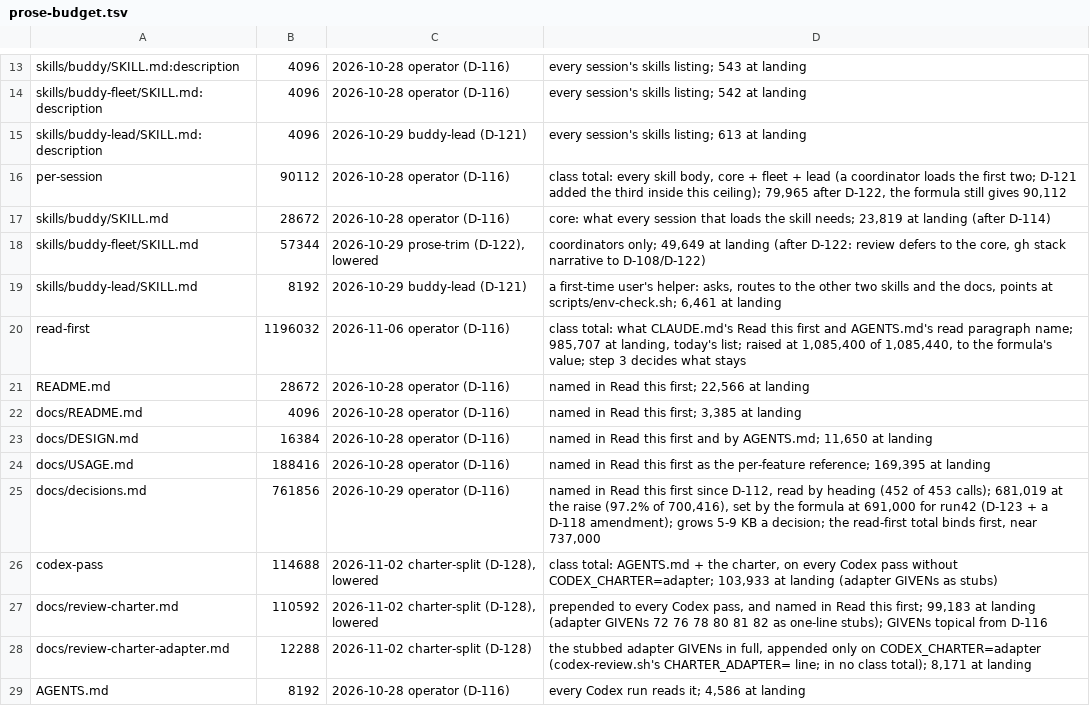
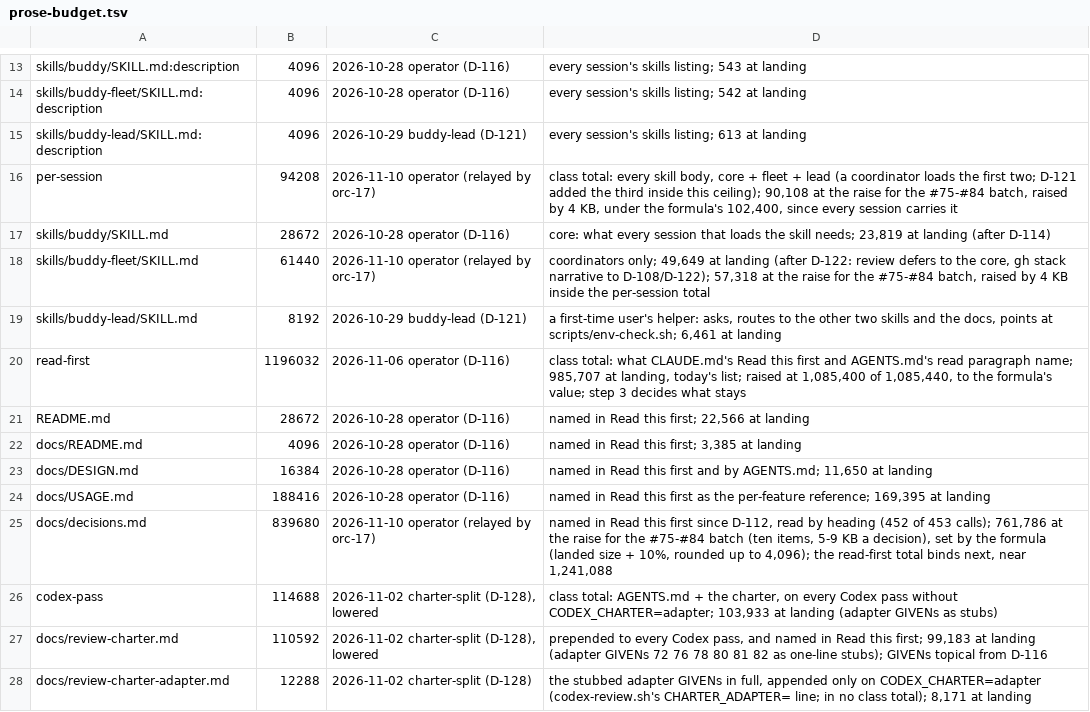
Before and after one commit to JsizzleR/buddy-system, a TSV file: docs/prose-budget.tsv, drawn as a sheet; only a part is shown, gaps mark what is left out; the shorter side is filled out with more unchanged rows.

Commit message:
docs: raise the decisions.md, per-session and fleet-skill ceilings for the #75-#84 batch
The operator, in orc-17's pane at 14:06Z on 2026-11-10, answering whether
prose ceilings may go up for the ten-issue batch: "yes the ceiling can go up
where it makes snse/is helpful". Raised once here, before the lanes branch,
so seven lanes do not each edit the same table lines and collide at every
squash.

- docs/decisions.md 761,856 -> 839,680: the formula value (761,786 landed
  + 10%, rounded up to 4,096). About 70 bytes were free and ten items each
  owe a record of 5-9 KB.
- per-session 90,112 -> 94,208: 4 KB, under the formula's 102,400, since
  every session carries every byte of it; 4 bytes were free.
- skills/buddy-fleet/SKILL.md 57,344 -> 61,440: 4 KB inside that total.

review: chore (a budget table edit; check-prose-budget.sh GREEN on the tree)

```diff
--- a/docs/prose-budget.tsv
+++ b/docs/prose-budget.tsv
@@ -15,5 +15,5 @@ skills/buddy-fleet/SKILL.md:description	4096	2026-10-28 operator (D-116)	every s
 skills/buddy-lead/SKILL.md:description	4096	2026-10-29 buddy-lead (D-121)	every session's skills listing; 613 at landing
-per-session	90112	2026-10-28 operator (D-116)	class total: every skill body, core + fleet + lead (a coordinator loads the first two; D-121 added the third inside this ceiling); 79,965 after D-122, the formula still gives 90,112
+per-session	94208	2026-11-10 operator (relayed by orc-17)	class total: every skill body, core + fleet + lead (a coordinator loads the first two; D-121 added the third inside this ceiling); 90,108 at the raise for the #75-#84 batch, raised by 4 KB, under the formula's 102,400, since every session carries it
 skills/buddy/SKILL.md	28672	2026-10-28 operator (D-116)	core: what every session that loads the skill needs; 23,819 at landing (after D-114)
-skills/buddy-fleet/SKILL.md	57344	2026-10-29 prose-trim (D-122), lowered	coordinators only; 49,649 at landing (after D-122: review defers to the core, gh stack narrative to D-108/D-122)
+skills/buddy-fleet/SKILL.md	61440	2026-11-10 operator (relayed by orc-17)	coordinators only; 49,649 at landing (after D-122: review defers to the core, gh stack narrative to D-108/D-122); 57,318 at the raise for the #75-#84 batch, raised by 4 KB inside the per-session total
 skills/buddy-lead/SKILL.md	8192	2026-10-29 buddy-lead (D-121)	a first-time user's helper: asks, routes to the other two skills and the docs, points at scripts/env-check.sh; 6,461 at landing
@@ -24,3 +24,3 @@ docs/DESIGN.md	16384	2026-10-28 operator (D-116)	named in Read this first and by
 docs/USAGE.md	188416	2026-10-28 operator (D-116)	named in Read this first as the per-feature reference; 169,395 at landing
-docs/decisions.md	761856	2026-10-29 operator (D-116)	named in Read this first since D-112, read by heading (452 of 453 calls); 681,019 at the raise (97.2% of 700,416), set by the formula at 691,000 for run42 (D-123 + a D-118 amendment); grows 5-9 KB a decision; the read-first total binds first, near 737,000
+docs/decisions.md	839680	2026-11-10 operator (relayed by orc-17)	named in Read this first since D-112, read by heading (452 of 453 calls); 761,786 at the raise for the #75-#84 batch (ten items, 5-9 KB a decision), set by the formula (landed size + 10%, rounded up to 4,096); the read-first total binds next, near 1,241,088
 codex-pass	114688	2026-11-02 charter-split (D-128), lowered	class total: AGENTS.md + the charter, on every Codex pass without CODEX_CHARTER=adapter; 103,933 at landing (adapter GIVENs as stubs)
```
